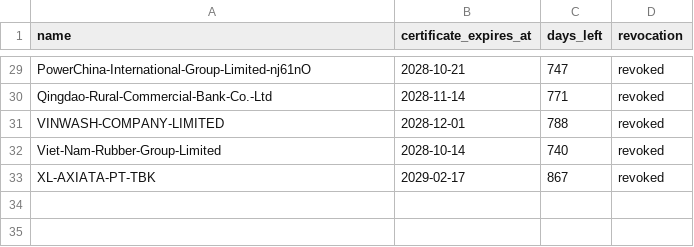
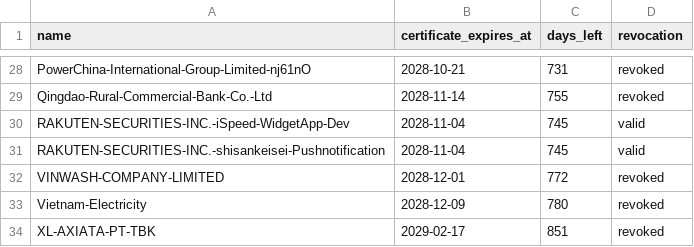
Before and after one commit to timoygeroin/T-mo-y-i-c-n-y-c-r-t-g-r-a-i-n-a-, a TSV file: install/certificate-validity.tsv, drawn as a sheet; only a part is shown, gaps mark what is left out; removed rows and columns are numbered as before the commit, all else as after; the diff covers the shown part only; the diff names each change by its address in the sheet, - before the commit and + after, or states it on an @@ line.

```diff
--- a/install/certificate-validity.tsv
+++ b/install/certificate-validity.tsv
-C28 (days_left): 747
+C28 (days_left): 731
-C29 (days_left): 771
+C29 (days_left): 755
+row 30: RAKUTEN-SECURITIES-INC.-iSpeed-WidgetApp-Dev | 2028-11-04 | 745 | valid
+row 31: RAKUTEN-SECURITIES-INC.-shisankeisei-Pushnotification | 2028-11-04 | 745 | valid
-C32 (days_left): 788
+C32 (days_left): 772
-row 32: Viet-Nam-Rubber-Group-Limited | 2028-10-14 | 740 | revoked
+row 33: Vietnam-Electricity | 2028-12-09 | 780 | revoked
-C34 (days_left): 867
+C34 (days_left): 851
```
Also changed, not shown: 1 removed row and 26 edited cells elsewhere in this file, 5 other files.
